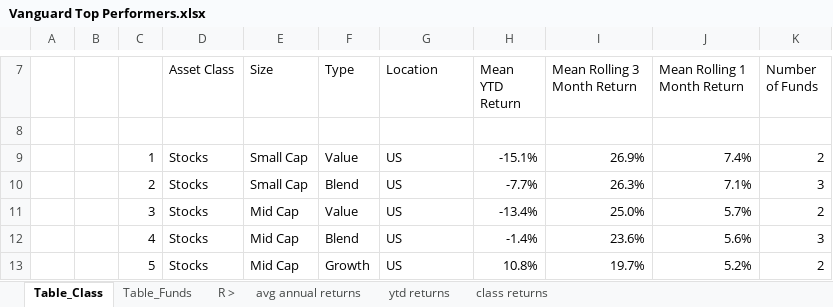
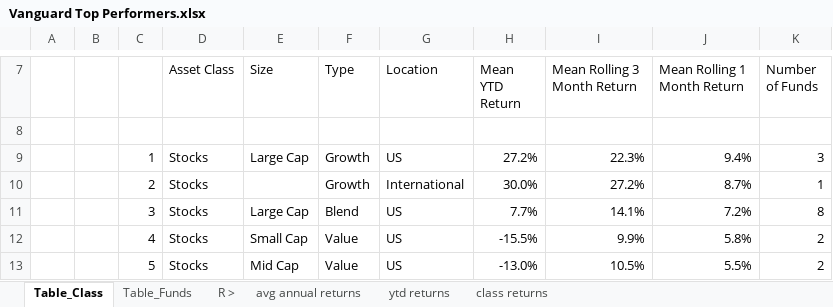
Before and after one commit to maranna-yoder/Fund-Investment-Tool, an Excel workbook: Vanguard Top Performers.xlsx, sheet Table_Class, drawn as a sheet; only a part is shown, gaps mark what is left out; values as stored, in another font and other column widths than the file's, no borders; the diff covers the shown part only; the diff names each change by its address in the sheet, - before the commit and + after, or states it on an @@ line.

```diff
--- a/Vanguard Top Performers.xlsx (sheet Table_Class)
+++ b/Vanguard Top Performers.xlsx (sheet Table_Class)
-E9 (Size): Small Cap
+E9 (Size): Large Cap
-F9 (Type): Value
+F9 (Type): Growth
-H9 (Mean YTD Return): -15.1%
+H9 (Mean YTD Return): 27.2%
-I9 (Mean Rolling 3 Month Return): 26.9%
+I9 (Mean Rolling 3 Month Return): 22.3%
-J9 (Mean Rolling 1 Month Return): 7.4%
+J9 (Mean Rolling 1 Month Return): 9.4%
-K9 (Number of Funds): 2
+K9 (Number of Funds): 3
-E10 (Size): Small Cap
+E10 (Size): (empty)
-F10 (Type): Blend
+F10 (Type): Growth
-G10 (Location): US
+G10 (Location): International
-H10 (Mean YTD Return): -7.7%
+H10 (Mean YTD Return): 30.0%
-I10 (Mean Rolling 3 Month Return): 26.3%
+I10 (Mean Rolling 3 Month Return): 27.2%
-J10 (Mean Rolling 1 Month Return): 7.1%
+J10 (Mean Rolling 1 Month Return): 8.7%
-K10 (Number of Funds): 3
+K10 (Number of Funds): 1
-E11 (Size): Mid Cap
+E11 (Size): Large Cap
-F11 (Type): Value
+F11 (Type): Blend
-H11 (Mean YTD Return): -13.4%
+H11 (Mean YTD Return): 7.7%
-I11 (Mean Rolling 3 Month Return): 25.0%
+I11 (Mean Rolling 3 Month Return): 14.1%
-J11 (Mean Rolling 1 Month Return): 5.7%
+J11 (Mean Rolling 1 Month Return): 7.2%
-K11 (Number of Funds): 2
+K11 (Number of Funds): 8
-E12 (Size): Mid Cap
+E12 (Size): Small Cap
-F12 (Type): Blend
+F12 (Type): Value
-H12 (Mean YTD Return): -1.4%
+H12 (Mean YTD Return): -15.5%
-I12 (Mean Rolling 3 Month Return): 23.6%
+I12 (Mean Rolling 3 Month Return): 9.9%
-J12 (Mean Rolling 1 Month Return): 5.6%
+J12 (Mean Rolling 1 Month Return): 5.8%
-K12 (Number of Funds): 3
+K12 (Number of Funds): 2
-F13 (Type): Growth
+F13 (Type): Value
-H13 (Mean YTD Return): 10.8%
+H13 (Mean YTD Return): -13.0%
-I13 (Mean Rolling 3 Month Return): 19.7%
+I13 (Mean Rolling 3 Month Return): 10.5%
-J13 (Mean Rolling 1 Month Return): 5.2%
+J13 (Mean Rolling 1 Month Return): 5.5%
```
Also changed, not shown: 130 edited cells elsewhere in this sheet, sheet ytd returns, sheet Table_Funds, sheet class returns, formulas that keep their value.
